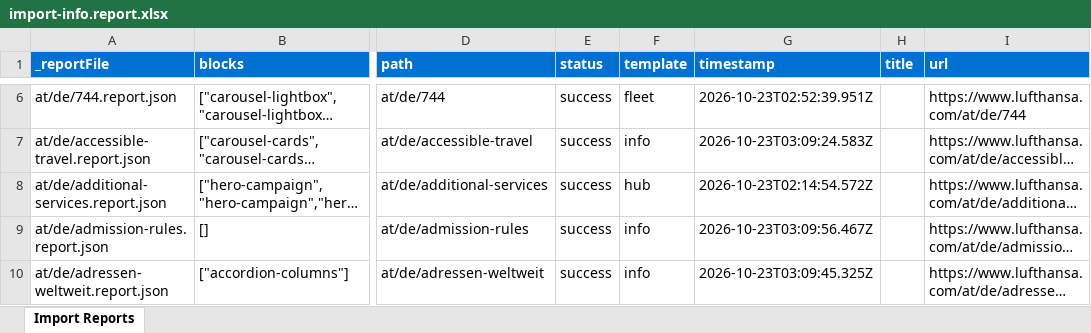
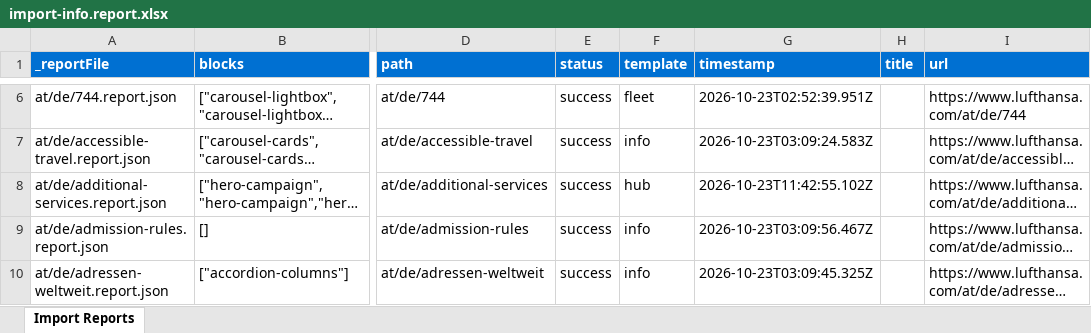
Before and after one commit to moved-permanently/lh-com, an Excel workbook: tools/importer/reports/import-info.report.xlsx, sheet Import Reports, drawn as a sheet; only a part is shown, gaps mark what is left out; long unchanged cells end in …; values as stored, in another font and other column widths than the file's, no borders; the diff covers the shown part only; the diff names each change by its address in the sheet, - before the commit and + after, or states it on an @@ line.

```diff
--- a/tools/importer/reports/import-info.report.xlsx (sheet Import Reports)
+++ b/tools/importer/reports/import-info.report.xlsx (sheet Import Reports)
-G8 (timestamp): 2026-10-23T02:14:54.572Z
+G8 (timestamp): 2026-10-23T11:42:55.102Z
```
Also changed, not shown: 35 edited cells elsewhere in this sheet, tools/importer/reports/import-hub.report.xlsx, 16 other files.
